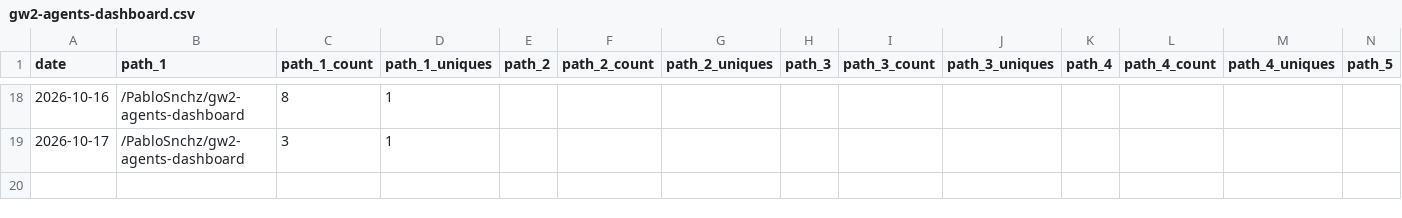
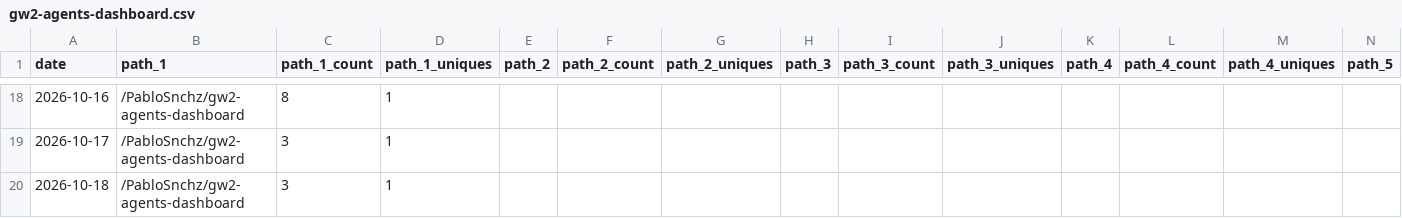
Before and after one commit to PabloSnchz/github-repo-traffic-stats, a CSV file: data/github_paths/gw2-agents-dashboard.csv, drawn as a sheet; only a part is shown, gaps mark what is left out; rows hold the shown columns only; the diff names each change by its address in the sheet, - before the commit and + after, or states it on an @@ line.

```diff
--- a/data/github_paths/gw2-agents-dashboard.csv
+++ b/data/github_paths/gw2-agents-dashboard.csv
+row 20: 2026-10-18 | /PabloSnchz/gw2-agents-dashboard | 3 | 1
```
Also changed, not shown: data/github_paths/gw2-wallet-agents.csv, data/github_paths/gw2-wallet-ligero.csv, 5 other files.
